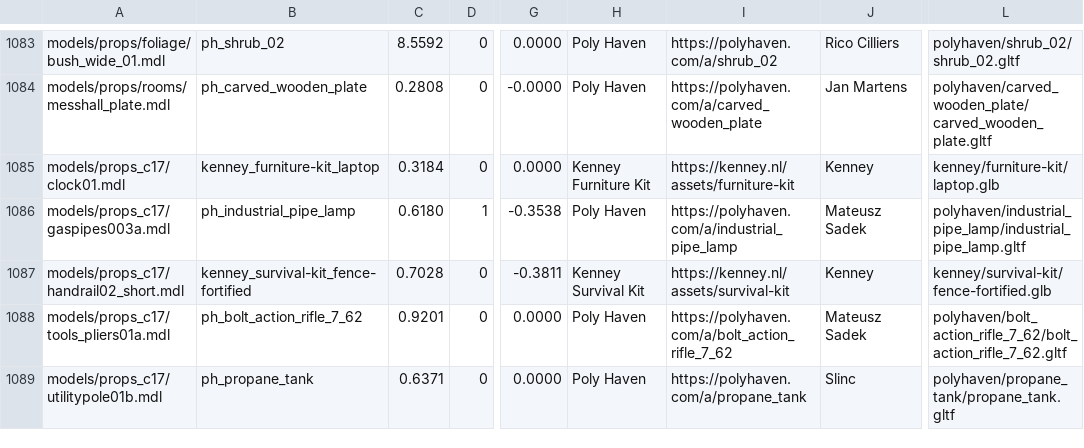
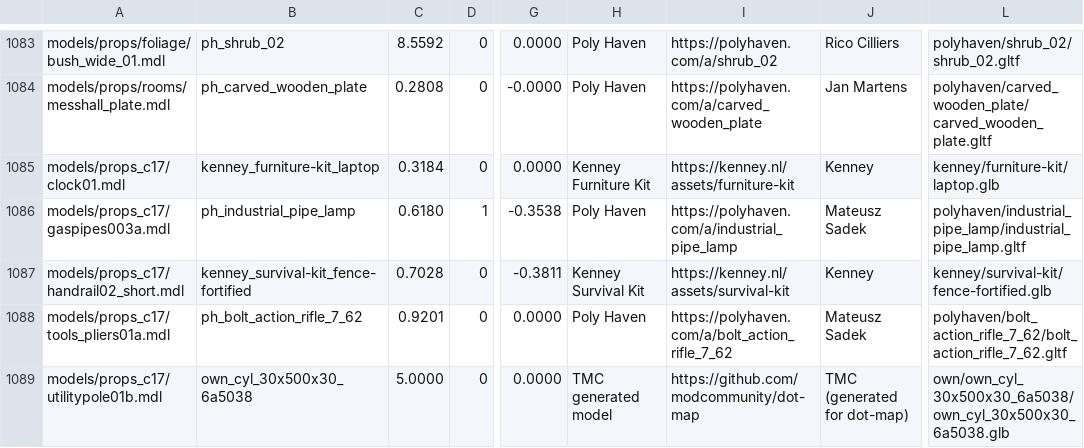
Before and after one commit to modcommunity/dot-map, a TSV file: tools/bsp/rules/models/picks.tsv, drawn as a sheet; only a part is shown, gaps mark what is left out; the diff covers the shown part only; the diff names each change by its address in the sheet, - before the commit and + after, or states it on an @@ line.

```diff
--- a/tools/bsp/rules/models/picks.tsv
+++ b/tools/bsp/rules/models/picks.tsv
-B1089: ph_propane_tank
+B1089: own_cyl_30x500x30_6a5038
-C1089: 0.6371
+C1089: 5.0000
-H1089: Poly Haven
+H1089: TMC generated model
-I1089: https://polyhaven.com/a/propane_tank
+I1089: https://github.com/modcommunity/dot-map
-J1089: Slinc
+J1089: TMC (generated for dot-map)
-L1089: polyhaven/propane_tank/propane_tank.gltf
+L1089: own/own_cyl_30x500x30_6a5038/own_cyl_30x500x30_6a5038.glb
```
Also changed, not shown: 109 edited cells elsewhere in this file, tools/bsp/rules/models/categories.tsv, 6 other files.
